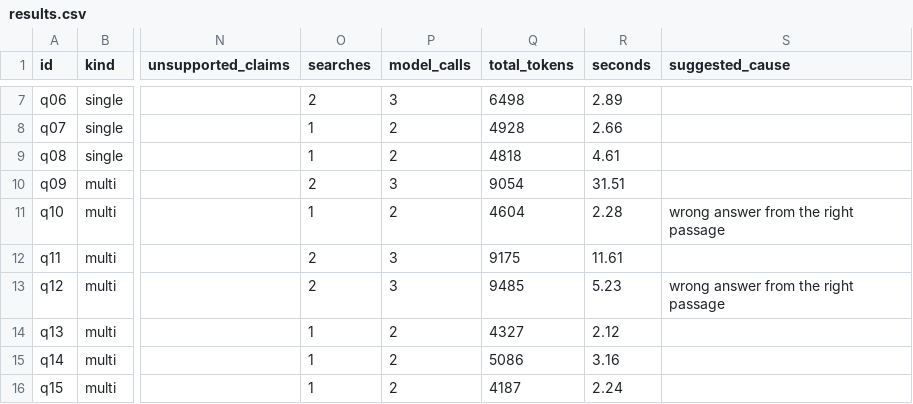
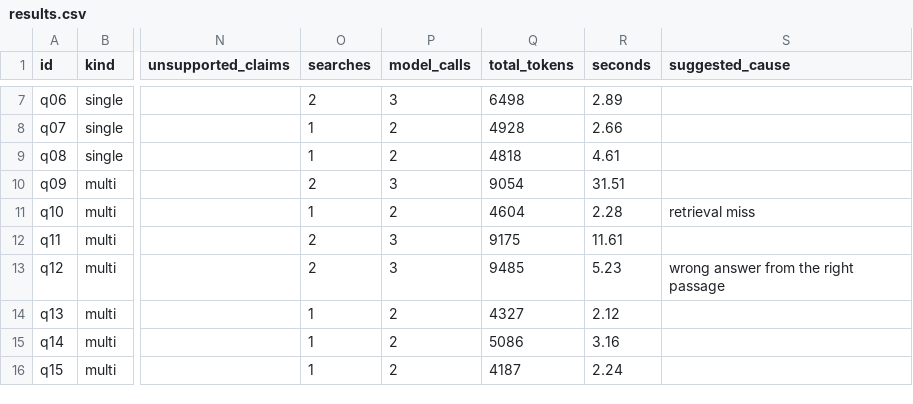
Before and after one commit to ameneses08/daiist-assignment-3, a CSV file: eval/results.csv, drawn as a sheet; only a part is shown, gaps mark what is left out; the diff names each change by its address in the sheet, - before the commit and + after, or states it on an @@ line.

```diff
--- a/eval/results.csv
+++ b/eval/results.csv
-S11 (suggested_cause): wrong answer from the right passage
+S11 (suggested_cause): retrieval miss
```
Also changed, not shown: eval/failures.csv, 18 other files.
